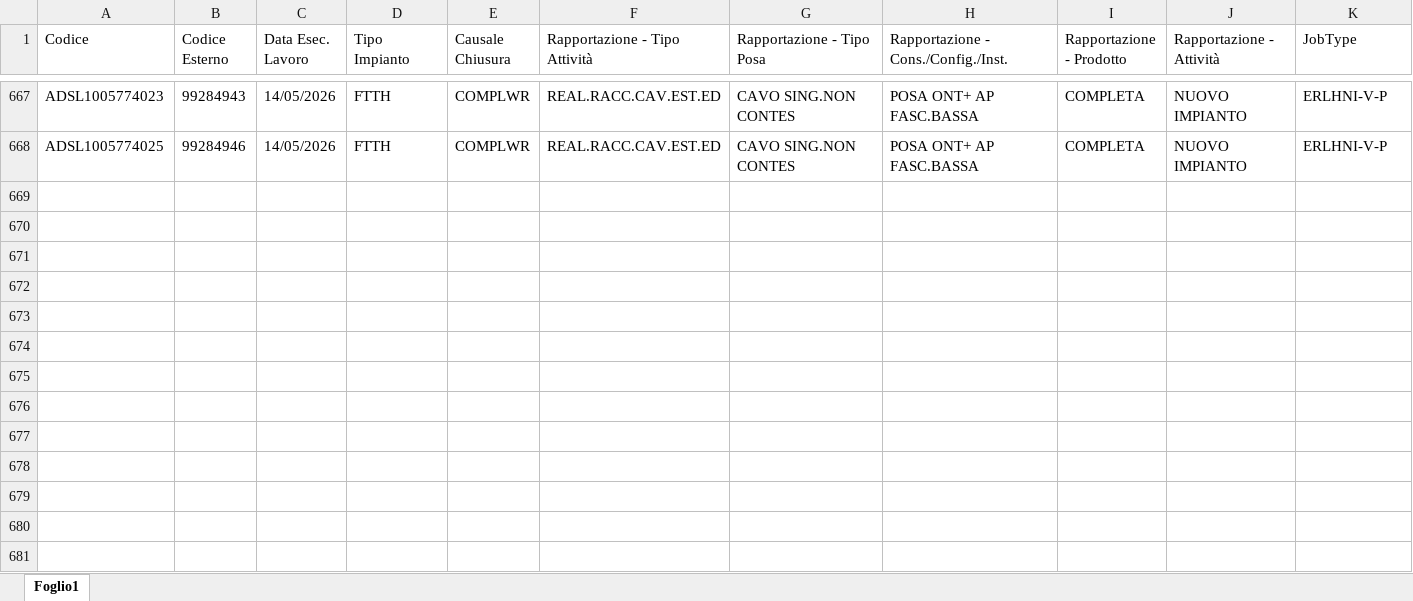
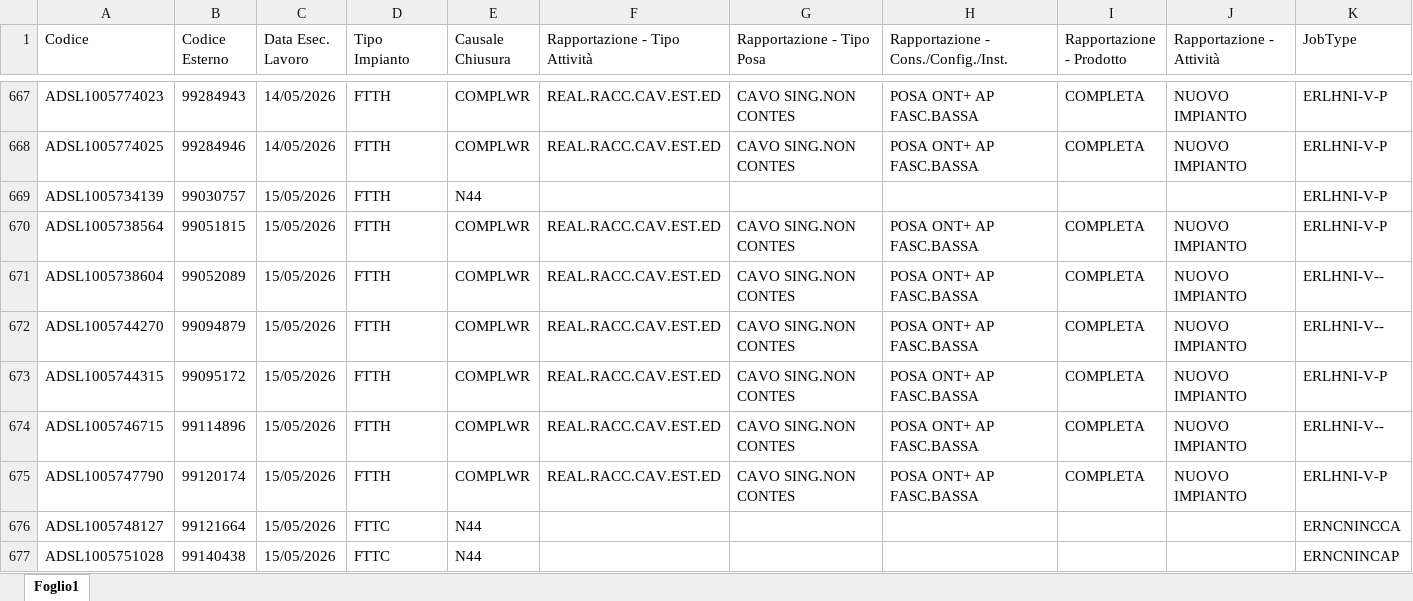
Before and after one commit to lbianco11197/Avanzamento-Delivery, an Excel workbook: resa.xlsx, sheet Foglio1, drawn as a sheet; only a part is shown, gaps mark what is left out; values as stored, in another font and other column widths than the file's, no borders; rows hold the shown columns only; the diff covers the shown part only; the diff names each change by its address in the sheet, - before the commit and + after, or states it on an @@ line.

Commit message:
Aggiornato resa.xlsx da lbianco via Streamlit

```diff
--- a/resa.xlsx (sheet Foglio1)
+++ b/resa.xlsx (sheet Foglio1)
+row 669: ADSL1005734139 | 99030757 | 15/05/2026 | FTTH | N44 |  |  |  |  |  | ERLHNI-V-P
+row 670: ADSL1005738564 | 99051815 | 15/05/2026 | FTTH | COMPLWR | REAL.RACC.CAV.EST.ED | CAVO SING.NON CONTES | POSA ONT+ AP FASC.BASSA | COMPLETA | NUOVO IMPIANTO | ERLHNI-V-P
+row 671: ADSL1005738604 | 99052089 | 15/05/2026 | FTTH | COMPLWR | REAL.RACC.CAV.EST.ED | CAVO SING.NON CONTES | POSA ONT+ AP FASC.BASSA | COMPLETA | NUOVO IMPIANTO | ERLHNI-V--
+row 672: ADSL1005744270 | 99094879 | 15/05/2026 | FTTH | COMPLWR | REAL.RACC.CAV.EST.ED | CAVO SING.NON CONTES | POSA ONT+ AP FASC.BASSA | COMPLETA | NUOVO IMPIANTO | ERLHNI-V--
+row 673: ADSL1005744315 | 99095172 | 15/05/2026 | FTTH | COMPLWR | REAL.RACC.CAV.EST.ED | CAVO SING.NON CONTES | POSA ONT+ AP FASC.BASSA | COMPLETA | NUOVO IMPIANTO | ERLHNI-V-P
+row 674: ADSL1005746715 | 99114896 | 15/05/2026 | FTTH | COMPLWR | REAL.RACC.CAV.EST.ED | CAVO SING.NON CONTES | POSA ONT+ AP FASC.BASSA | COMPLETA | NUOVO IMPIANTO | ERLHNI-V--
+row 675: ADSL1005747790 | 99120174 | 15/05/2026 | FTTH | COMPLWR | REAL.RACC.CAV.EST.ED | CAVO SING.NON CONTES | POSA ONT+ AP FASC.BASSA | COMPLETA | NUOVO IMPIANTO | ERLHNI-V-P
+row 676: ADSL1005748127 | 99121664 | 15/05/2026 | FTTC | N44 |  |  |  |  |  | ERNCNINCCA
+row 677: ADSL1005751028 | 99140438 | 15/05/2026 | FTTC | N44 |  |  |  |  |  | ERNCNINCAP
```
Also changed, not shown: 28 added rows elsewhere in this sheet.
